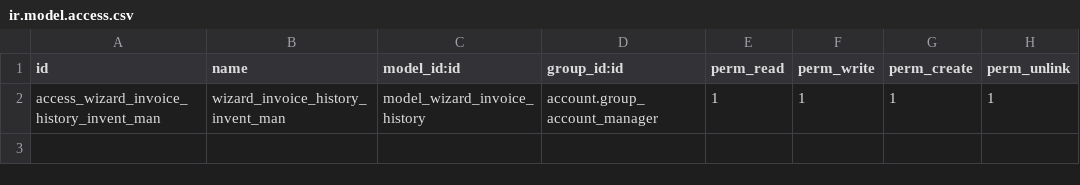
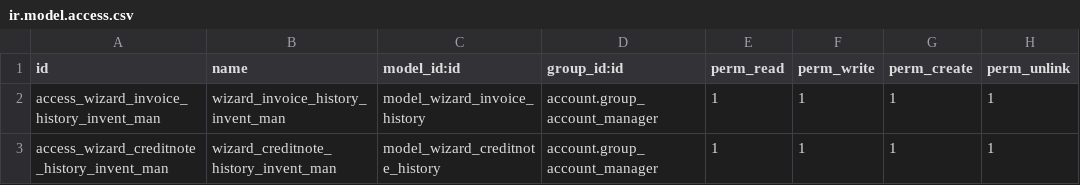
Before and after one commit to dxbnextdigital/Hafeel-Salim, a CSV file: mis_xls_invoice_report/security/ir.model.access.csv, drawn as a sheet.

```diff
--- a/mis_xls_invoice_report/security/ir.model.access.csv
+++ b/mis_xls_invoice_report/security/ir.model.access.csv
@@ -2 +2,2 @@ id,name,model_id:id,group_id:id,perm_read,perm_write,perm_create,perm_unlink
 access_wizard_invoice_history_invent_man,wizard_invoice_history_invent_man,model_wizard_invoice_history,account.group_account_manager,1,1,1,1
+access_wizard_creditnote_history_invent_man,wizard_creditnote_history_invent_man,model_wizard_creditnote_history,account.group_account_manager,1,1,1,1
```
Also changed, not shown: 4 other files.
